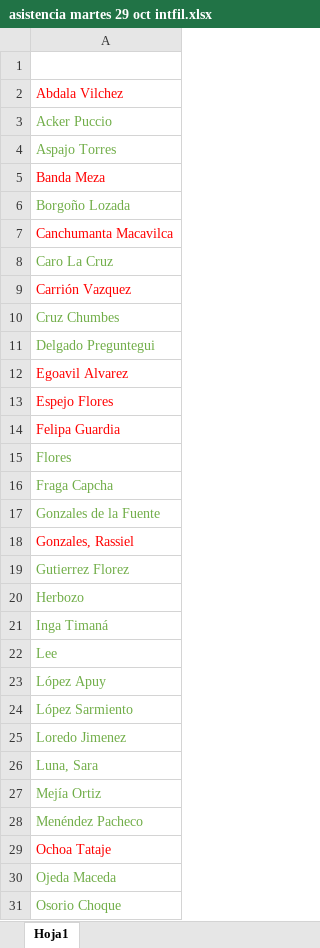
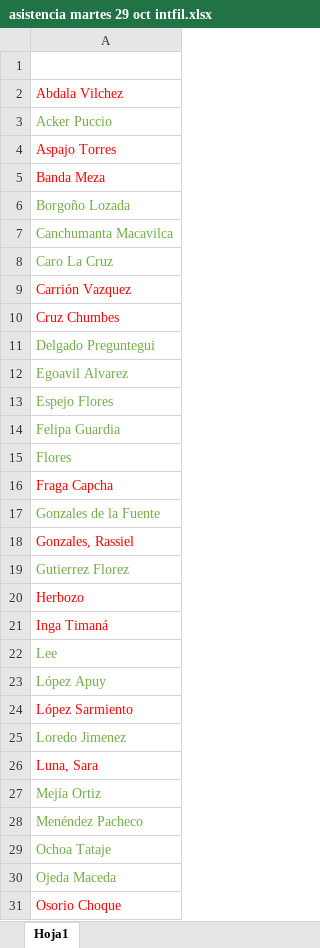
Before and after one commit to zaboltar/zaboltar.github.io, an Excel workbook: assets uarm/2019 sol-penscri-justfilpol/S E B Ago2019/reemplazos y coberturas de docencia/asistencia martes 29 oct intfil.xlsx, sheet Hoja1, drawn as a sheet; only a part is shown; values as stored, in another font and other column widths than the file's, no borders; the diff covers the shown part only; the diff names each change by its address in the sheet, - before the commit and + after, or states it on an @@ line.

```diff
--- a/assets uarm/2019 sol-penscri-justfilpol/S E B Ago2019/reemplazos y coberturas de docencia/asistencia martes 29 oct intfil.xlsx (sheet Hoja1)
+++ b/assets uarm/2019 sol-penscri-justfilpol/S E B Ago2019/reemplazos y coberturas de docencia/asistencia martes 29 oct intfil.xlsx (sheet Hoja1)
-A4 text colour: #70AD47
+A4 text colour: #FF0000
-A7 text colour: #FF0000
+A7 text colour: #70AD47
-A10 text colour: #70AD47
+A10 text colour: #FF0000
-A12:A14 text colour: #FF0000
+A12:A14 text colour: #70AD47
-A16 text colour: #70AD47
+A16 text colour: #FF0000
-A20:A21 text colour: #70AD47
+A20:A21 text colour: #FF0000
-A24 text colour: #70AD47
+A24 text colour: #FF0000
-A26 text colour: #70AD47
+A26 text colour: #FF0000
-A29 text colour: #FF0000
+A29 text colour: #70AD47
-A31 text colour: #70AD47
+A31 text colour: #FF0000
```
Also changed, not shown: cell formats elsewhere in this sheet, assets uarm/2019 sol-penscri-justfilpol/injusticia absoluta de la validación cognitiva.xlsx, 31 other files.
